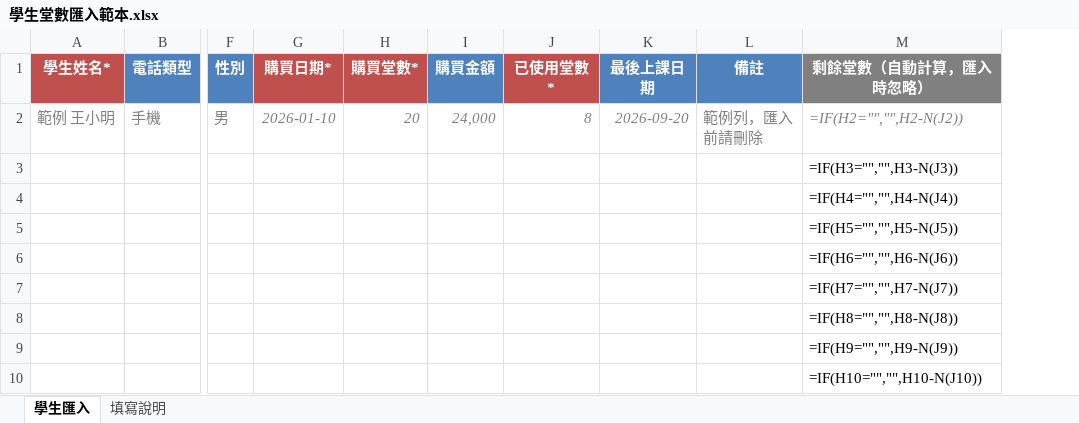
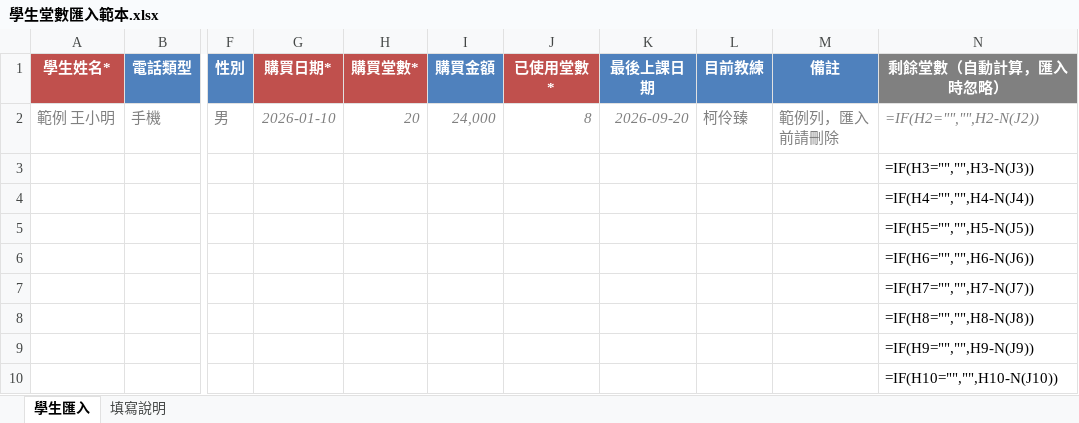
Before and after one commit to eternal-force/eternal_force, an Excel workbook: docs/學生堂數匯入範本.xlsx, sheet 學生匯入, drawn as a sheet; only a part is shown, gaps mark what is left out; values as stored, in another font and other column widths than the file's, no borders; formulas without a stored value are shown as written; the diff names each change by its address in the sheet, - before the commit and + after, or states it on an @@ line.

```diff
--- a/docs/學生堂數匯入範本.xlsx (sheet 學生匯入)
+++ b/docs/學生堂數匯入範本.xlsx (sheet 學生匯入)
+column L (目前教練), row 2: 柯伶臻
```
Also changed, not shown: sheet 填寫說明, 19 other files.
